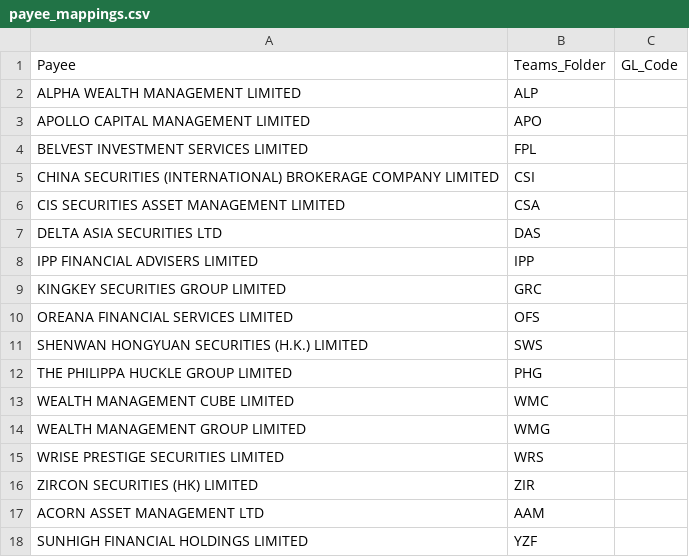
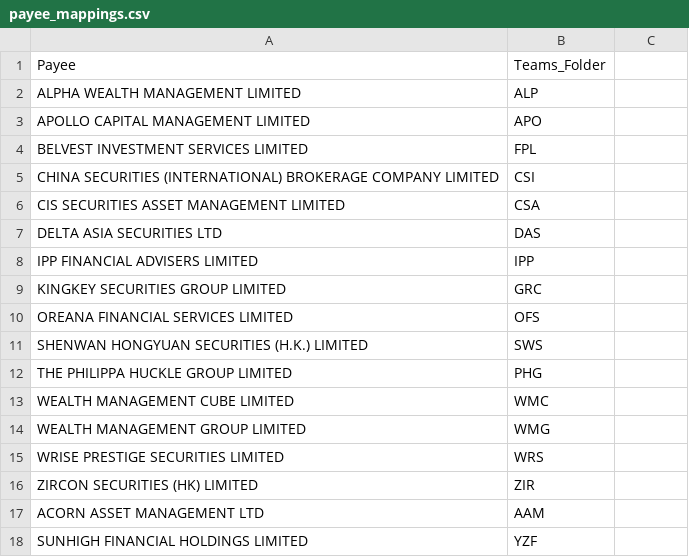
Before and after one commit to Develop-WMC/e-cheque, a CSV file: payee_mappings.csv, drawn as a sheet; the diff names each change by its address in the sheet, - before the commit and + after, or states it on an @@ line.

Commit message:
Update payee_mappings.csv

```diff
--- a/payee_mappings.csv
+++ b/payee_mappings.csv
-C1: GL_Code
+C1: (empty)
```
